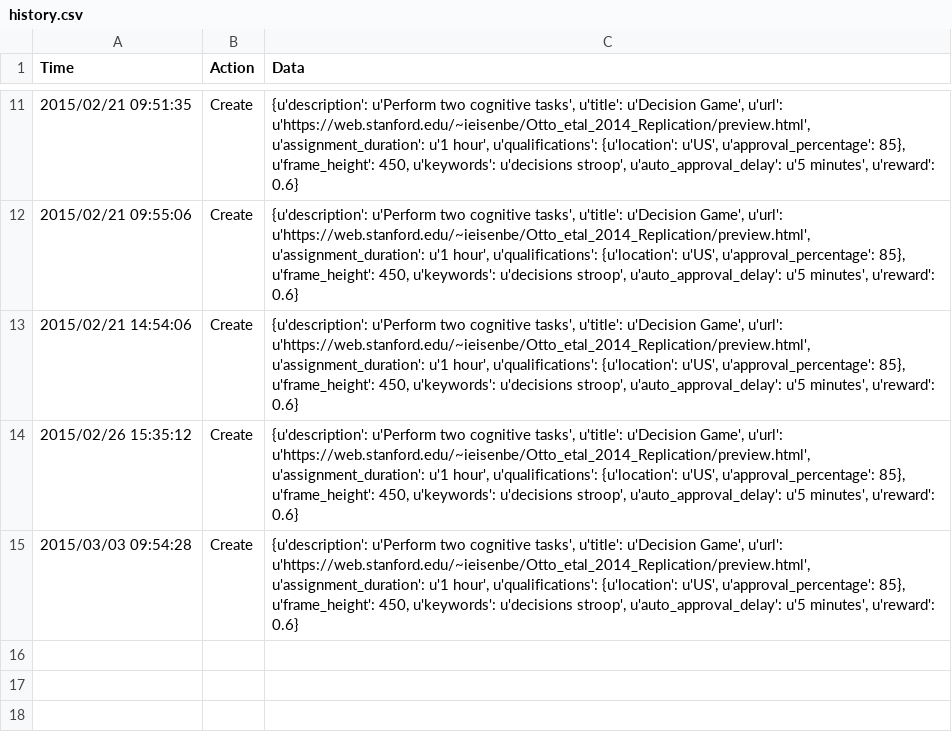
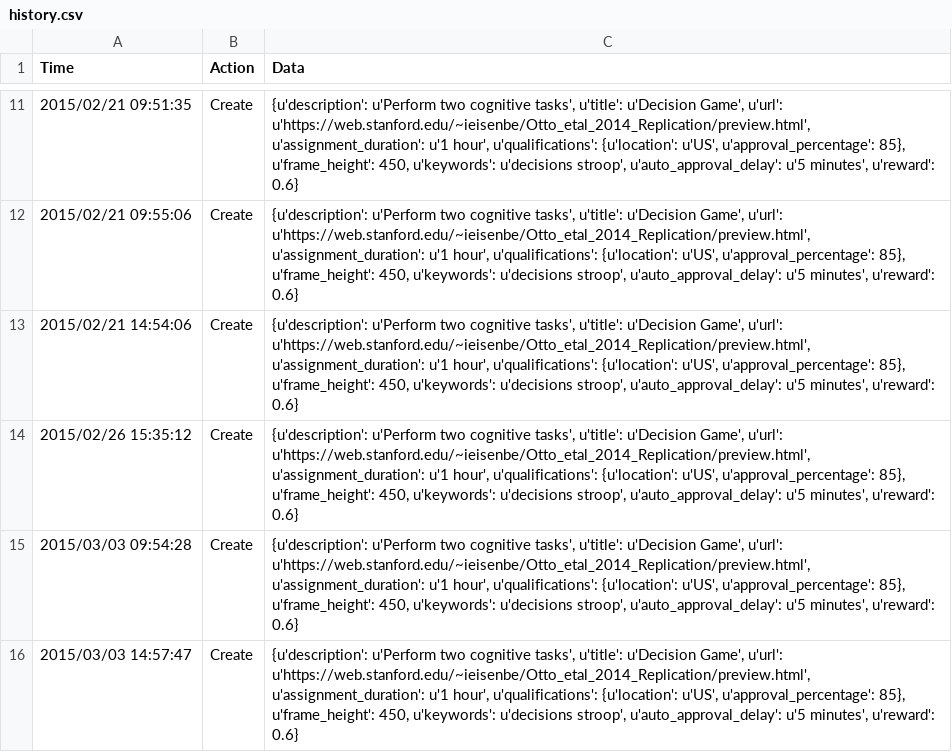
Before and after one commit to IanEisenberg/Otto_etal_2014_Replication, a CSV file: history.csv, drawn as a sheet; only a part is shown, gaps mark what is left out.

```diff
--- a/history.csv
+++ b/history.csv
@@ -15 +15,2 @@ Time,Action,Data
 2015/03/03 09:54:28,Create,"{u'description': u'Perform two cognitive tasks', u'title': u'Decision Game', u'url': u'https://web.stanford.edu/~ieisenbe/Otto_etal_2014_Replication/preview.html', u'assignment_duration': u'1 hour', u'qualifications': {u'location': u'US', u'approval_percentage': 85}, u'frame_height': 450, u'keywords': u'decisions stroop', u'auto_approval_delay': u'5 minutes', u'reward': 0.6}"
+2015/03/03 14:57:47,Create,"{u'description': u'Perform two cognitive tasks', u'title': u'Decision Game', u'url': u'https://web.stanford.edu/~ieisenbe/Otto_etal_2014_Replication/preview.html', u'assignment_duration': u'1 hour', u'qualifications': {u'location': u'US', u'approval_percentage': 85}, u'frame_height': 450, u'keywords': u'decisions stroop', u'auto_approval_delay': u'5 minutes', u'reward': 0.6}"
```
Also changed, not shown: 2 other files.
